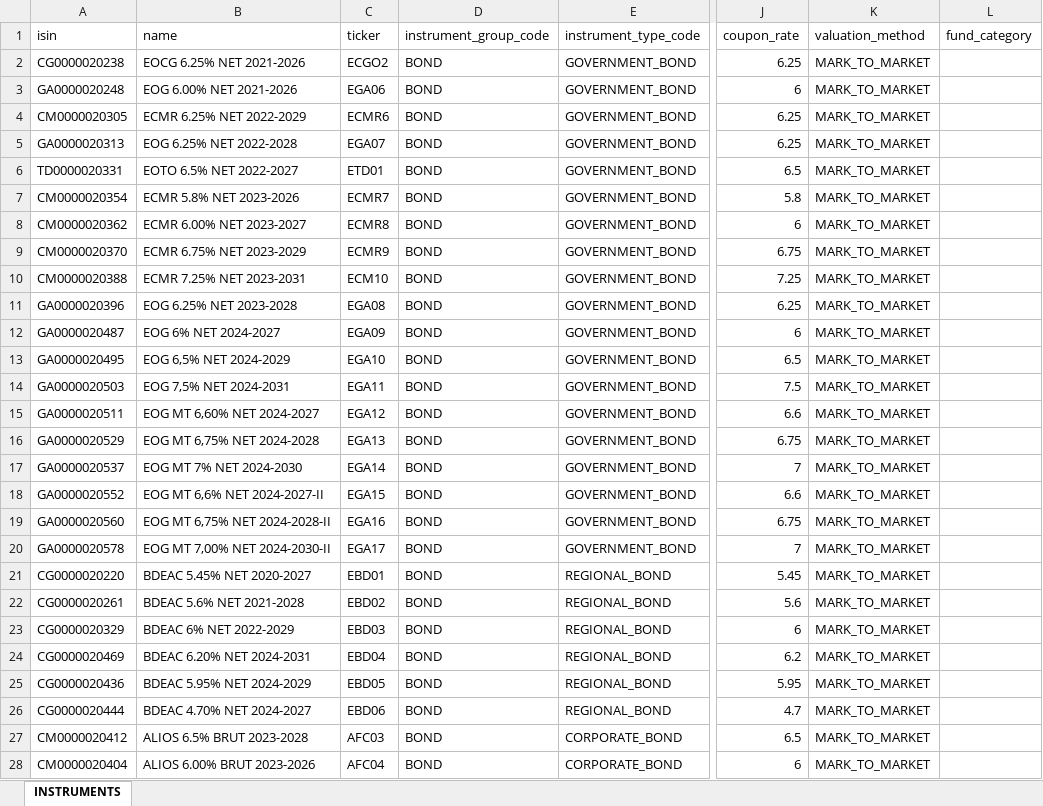
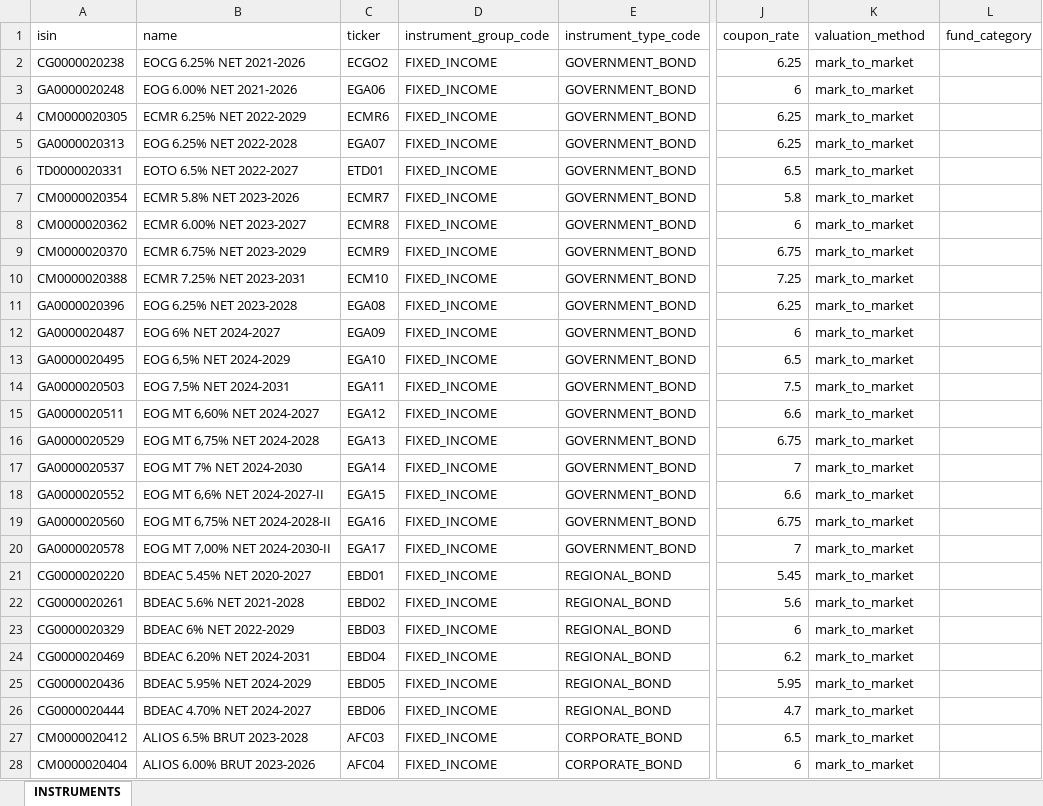
Before and after one commit to spmael/hedgemind, an Excel workbook: docs/instruments/instruments_bonds.xlsx, sheet INSTRUMENTS, drawn as a sheet; only a part is shown, gaps mark what is left out; values as stored, in another font and other column widths than the file's, no borders; the diff covers the shown part only; the diff names each change by its address in the sheet, - before the commit and + after, or states it on an @@ line.

Commit message:
feat: Add portfolio name and org code support, issuer code system, and UI improvements
- Add portfolio name and organization code support to daily close commands
  - Management command now supports --portfolio-name and --org-code options
  - Celery task supports portfolio_name and org_code parameters
  - Improves usability by allowing human-readable identifiers

- Implement issuer code generation and validation system
  - Add IssuerGroup model with code-based grouping
  - Auto-generate issuer codes in format [REGION]-[TYPE]-[IDENTIFIER]
  - Add migrate_issuer_codes management command for existing data
  - Add load_issuer_groups command for initial data
  - Implement issuer code utilities with 10-character identifier limit
  - Add comprehensive tests for issuer code generation and migration

- Enhance portfolio import UI and admin
  - Add PositionSnapshot to Django admin with full filtering/search
  - Improve import status page with better auto-refresh logic
  - Add error handling for Celery task queuing with sync fallback
  - Update import status to refresh until completion

- Update reference data import commands
  - Improve issuer import with IssuerGroup lookup/creation
  - Update instrument import to handle issuer relationships
  - Enhance admin interfaces for better error display

- Add Windows-specific Celery configuration documentation
  - Document --pool=solo flag for Windows multiprocessing issues
  - Add bug report for Celery Windows permission errors

- Update documentation
  - Update README with new command options and features
  - Document organization code and portfolio name usage
  - Add Windows Celery setup instructions

- Update tests and factories
  - Fix IssuerFactory to use IssuerGroupFactory
  - Update tests for 10-character issuer code limit
  - Add tests for issuer code migration and validation

```diff
--- a/docs/instruments/instruments_bonds.xlsx (sheet INSTRUMENTS)
+++ b/docs/instruments/instruments_bonds.xlsx (sheet INSTRUMENTS)
-D2:D28 (instrument_group_code): BOND
+D2:D28 (instrument_group_code): FIXED_INCOME
-K2:K28 (valuation_method): MARK_TO_MARKET
+K2:K28 (valuation_method): mark_to_market
```
Also changed, not shown: 12 removed rows and 4 edited cells elsewhere in this sheet, docs/instruments/instruments_equities.xlsx, docs/instruments/instruments_funds.xlsx, 36 other files.
